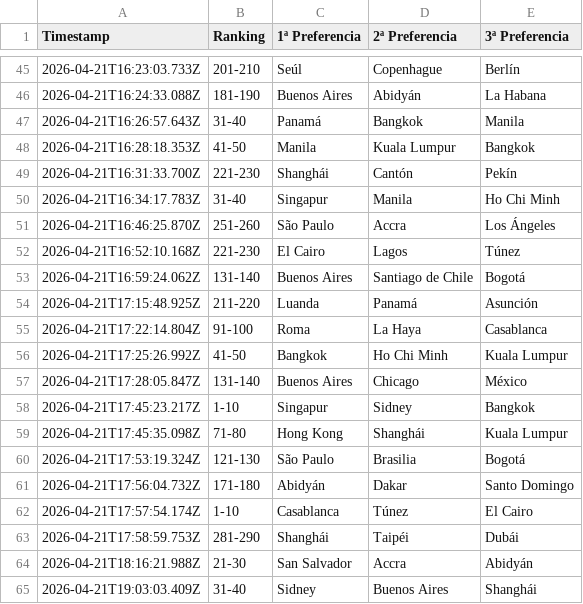
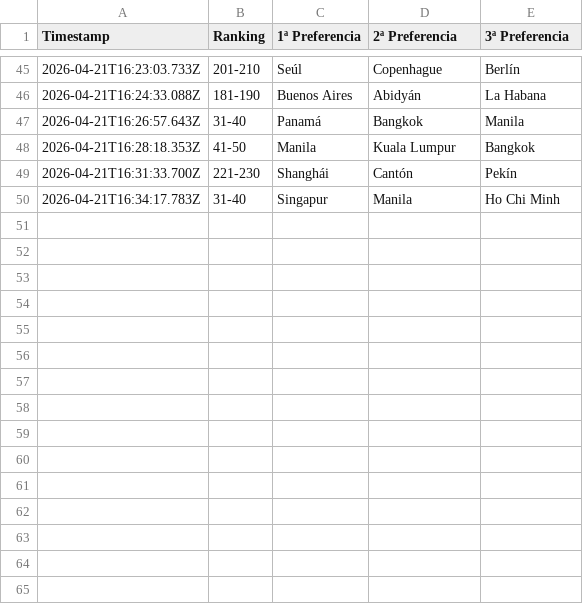
Before and after one commit to pablo-blip0099QKE/Encuesta-ICEX-Destinos-Previa, a CSV file: datos.csv, drawn as a sheet; only a part is shown, gaps mark what is left out.

Commit message:
Update datos.csv

```diff
--- a/datos.csv
+++ b/datos.csv
@@ -50,16 +50 @@ Timestamp,Ranking,1ª Preferencia,2ª Preferencia,3ª Preferencia
 2026-04-21T16:34:17.783Z,31-40,Singapur,Manila,Ho Chi Minh
-2026-04-21T16:46:25.870Z,251-260,São Paulo,Accra,Los Ángeles
-2026-04-21T16:52:10.168Z,221-230,El Cairo,Lagos,Túnez
-2026-04-21T16:59:24.062Z,131-140,Buenos Aires,Santiago de Chile,Bogotá
-2026-04-21T17:15:48.925Z,211-220,Luanda,Panamá,Asunción
-2026-04-21T17:22:14.804Z,91-100,Roma,La Haya,Casablanca
-2026-04-21T17:25:26.992Z,41-50,Bangkok,Ho Chi Minh,Kuala Lumpur
-2026-04-21T17:28:05.847Z,131-140,Buenos Aires,Chicago,México
-2026-04-21T17:45:23.217Z,1-10,Singapur,Sidney,Bangkok
-2026-04-21T17:45:35.098Z,71-80,Hong Kong,Shanghái,Kuala Lumpur
-2026-04-21T17:53:19.324Z,121-130,São Paulo,Brasilia,Bogotá
-2026-04-21T17:56:04.732Z,171-180,Abidyán,Dakar,Santo Domingo
-2026-04-21T17:57:54.174Z,1-10,Casablanca,Túnez,El Cairo
-2026-04-21T17:58:59.753Z,281-290,Shanghái,Taipéi,Dubái
-2026-04-21T18:16:21.988Z,21-30,San Salvador,Accra,Abidyán
-2026-04-21T19:03:03.409Z,31-40,Sidney,Buenos Aires,Shanghái
```
